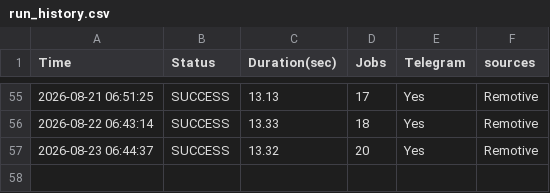
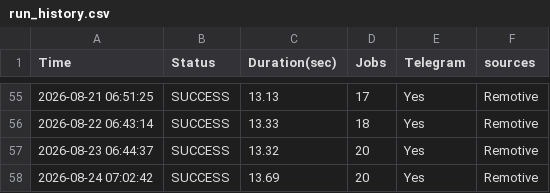
Before and after one commit to hamedmit/JobScraper, a CSV file: output/reports/run_history.csv, drawn as a sheet; only a part is shown, gaps mark what is left out.

```diff
--- a/output/reports/run_history.csv
+++ b/output/reports/run_history.csv
@@ -57 +57,2 @@ Time,Status,Duration(sec),Jobs,Telegram,sources
 2026-08-23 06:44:37,SUCCESS,13.32,20,Yes,Remotive
+2026-08-24 07:02:42,SUCCESS,13.69,20,Yes,Remotive
```
Also changed, not shown: output/reports/jobs.csv.
